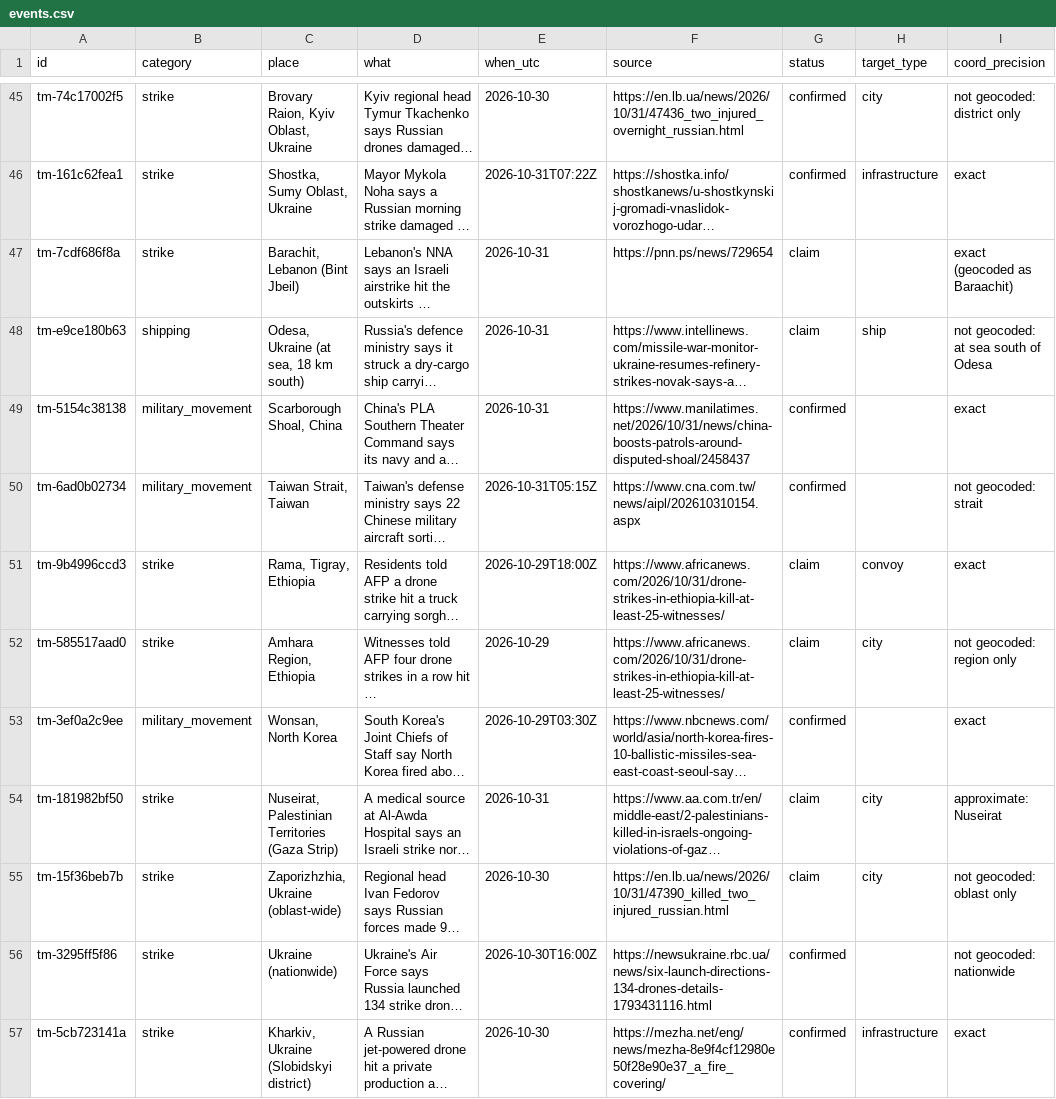
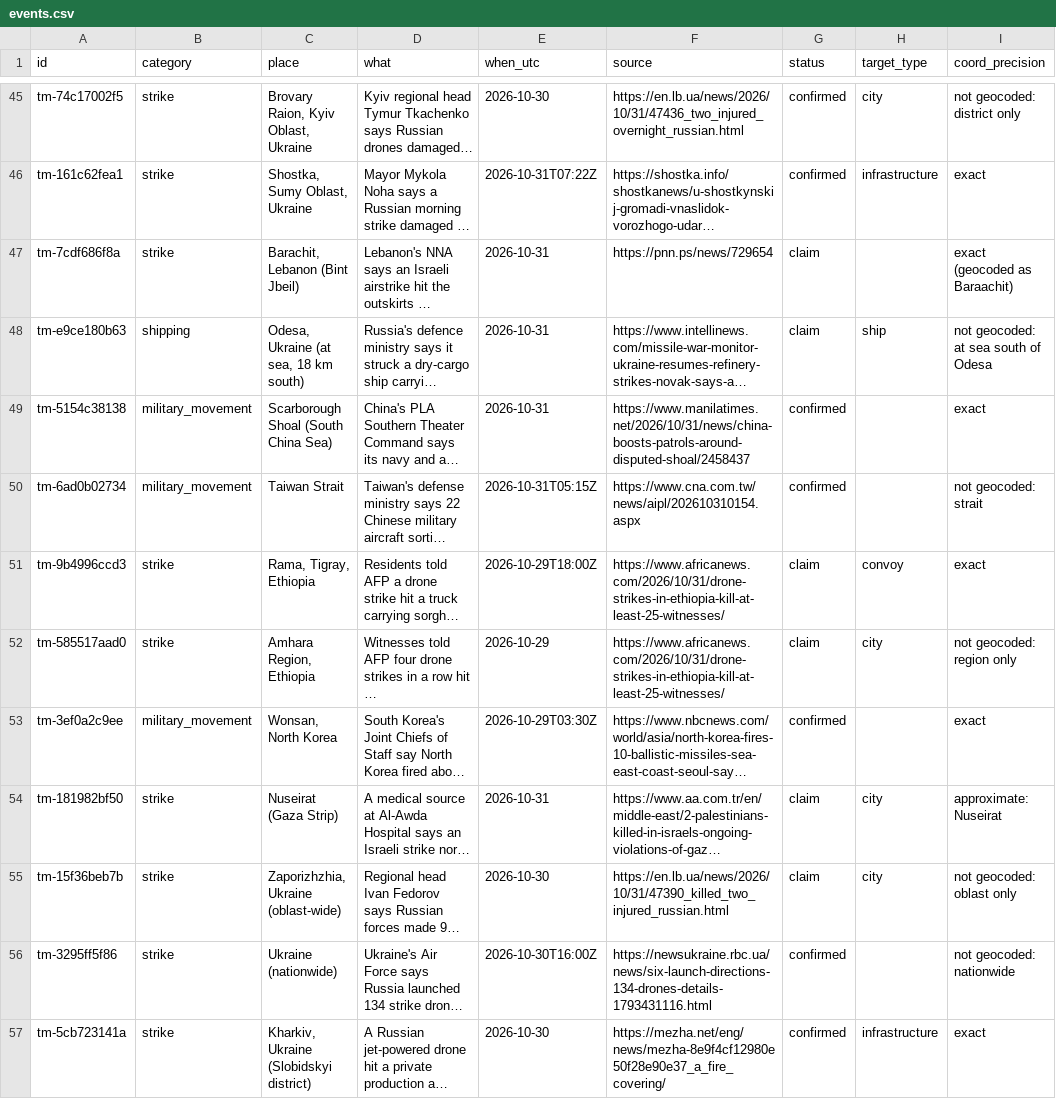
Before and after one commit to SimpleAdoptionRegistry/threat-map, a CSV file: events.csv, drawn as a sheet; only a part is shown, gaps mark what is left out; long unchanged cells end in …; the diff covers the shown part only; the diff names each change by its address in the sheet, - before the commit and + after, or states it on an @@ line.

```diff
--- a/events.csv
+++ b/events.csv
-C49 (place): Scarborough Shoal, China
+C49 (place): Scarborough Shoal (South China Sea)
-C50 (place): Taiwan Strait, Taiwan
+C50 (place): Taiwan Strait
-C54 (place): Nuseirat, Palestinian Territories (Gaza Strip)
+C54 (place): Nuseirat (Gaza Strip)
```
Also changed, not shown: 28 edited cells elsewhere in this file, 1 other file.
